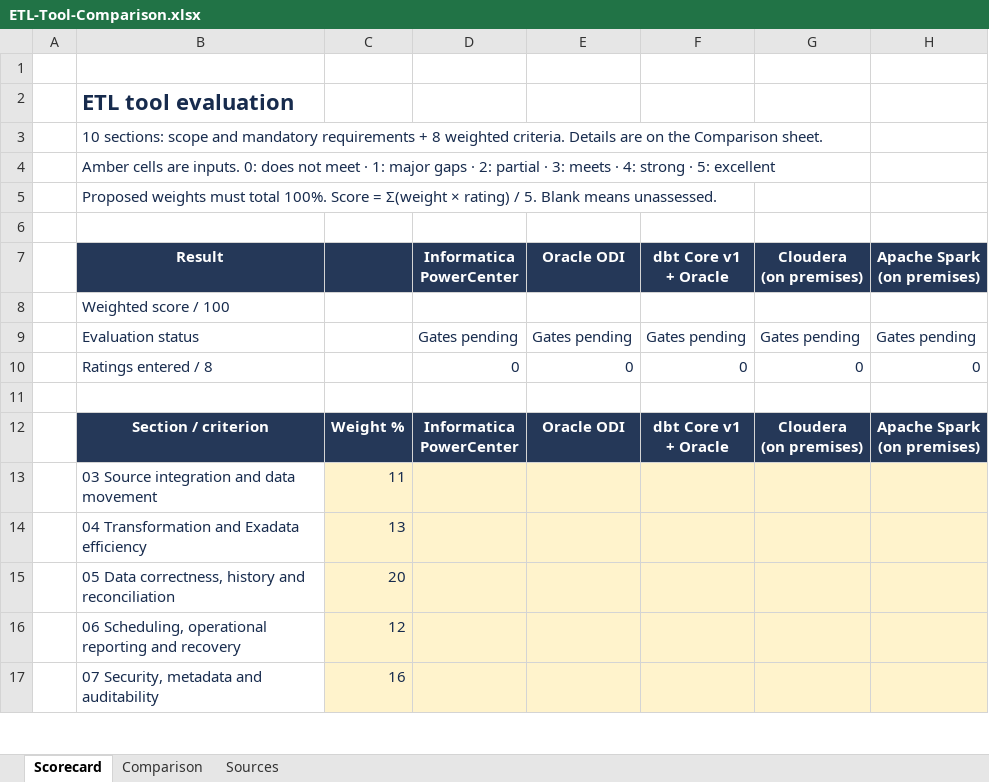
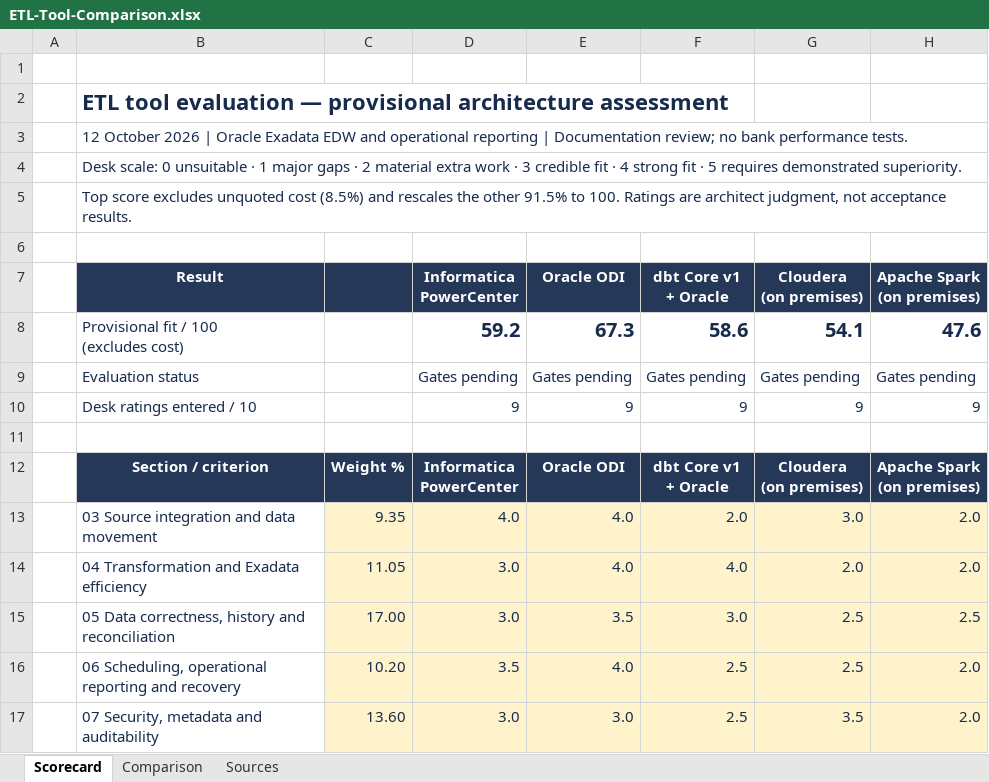
Before and after one commit to hanifidemirel0/Cursor-Projects, an Excel workbook: outputs/01a0e6cb-7e1f-7113-8240-55bc8904e0f2/etl-evaluation/ETL-Tool-Comparison.xlsx, sheet Scorecard, drawn as a sheet; only a part is shown; values as stored, in another font and other column widths than the file's, no borders; conditional formats not drawn; removed rows and columns are numbered as before the commit, all else as after; ↵ is a line break in a cell; the diff covers the shown part only; the diff names each change by its address in the sheet, - before the commit and + after, or states it on an @@ line.

```diff
--- a/outputs/01a0e6cb-7e1f-7113-8240-55bc8904e0f2/etl-evaluation/ETL-Tool-Comparison.xlsx (sheet Scorecard)
+++ b/outputs/01a0e6cb-7e1f-7113-8240-55bc8904e0f2/etl-evaluation/ETL-Tool-Comparison.xlsx (sheet Scorecard)
-B2: ETL tool evaluation
+B2: ETL tool evaluation — provisional architecture assessment
-B3: 10 sections: scope and mandatory requirements + 8 weighted criteria. Details are on the Comparison sheet.
+B3: 12 October 2026 | Oracle Exadata EDW and operational reporting | Documentation review; no bank performance tests.
-B4: Amber cells are inputs. 0: does not meet · 1: major gaps · 2: partial · 3: meets · 4: strong · 5: excellent
+B4: Desk scale: 0 unsuitable · 1 major gaps · 2 material extra work · 3 credible fit · 4 strong fit · 5 requires demonstrated superiority.
-B5: Proposed weights must total 100%. Score = Σ(weight × rating) / 5. Blank means unassessed.
+B5: Top score excludes unquoted cost (8.5%) and rescales the other 91.5% to 100. Ratings are architect judgment, not acceptance results.
-row 8:  | Weighted score / 100
+row 8:  | Provisional fit / 100 ↵ (excludes cost) |  | 59.2 | 67.3 | 58.6 | 54.1 | 47.6
-row 10:  | Ratings entered / 8 |  | 0 | 0 | 0 | 0 | 0
+row 10:  | Desk ratings entered / 10 |  | 9 | 9 | 9 | 9 | 9
-C13: 11
+C13: 9.35
-D13: (empty)
+D13: 4.0
-E13:E14: (empty)
+E13:E14: 4.0
-F13: (empty)
+F13: 2.0
-G13: (empty)
+G13: 3.0
-H13:H14: (empty)
+H13:H14: 2.0
-C14: 13
+C14: 11.05
-D14:D15: (empty)
+D14:D15: 3.0
-F14: (empty)
+F14: 4.0
-G14: (empty)
+G14: 2.0
-C15: 20
+C15: 17.00
-E15: (empty)
+E15: 3.5
-F15: (empty)
+F15: 3.0
-G15:G16: (empty)
+G15:G16: 2.5
-H15: (empty)
+H15: 2.5
-C16: 12
+C16: 10.20
-D16: (empty)
+D16: 3.5
-E16: (empty)
+E16: 4.0
-F16:F17: (empty)
+F16:F17: 2.5
-H16:H17: (empty)
+H16:H17: 2.0
-C17: 16
+C17: 13.60
-D17: (empty)
+D17: 3.0
-E17: (empty)
+E17: 3.0
-G17: (empty)
+G17: 3.5
```
Also changed, not shown: 14 added rows, 2 removed rows, 19 edited cells and cell formats elsewhere in this sheet, sheet Comparison, sheet Sources, formulas that keep their value, 20 other files.
